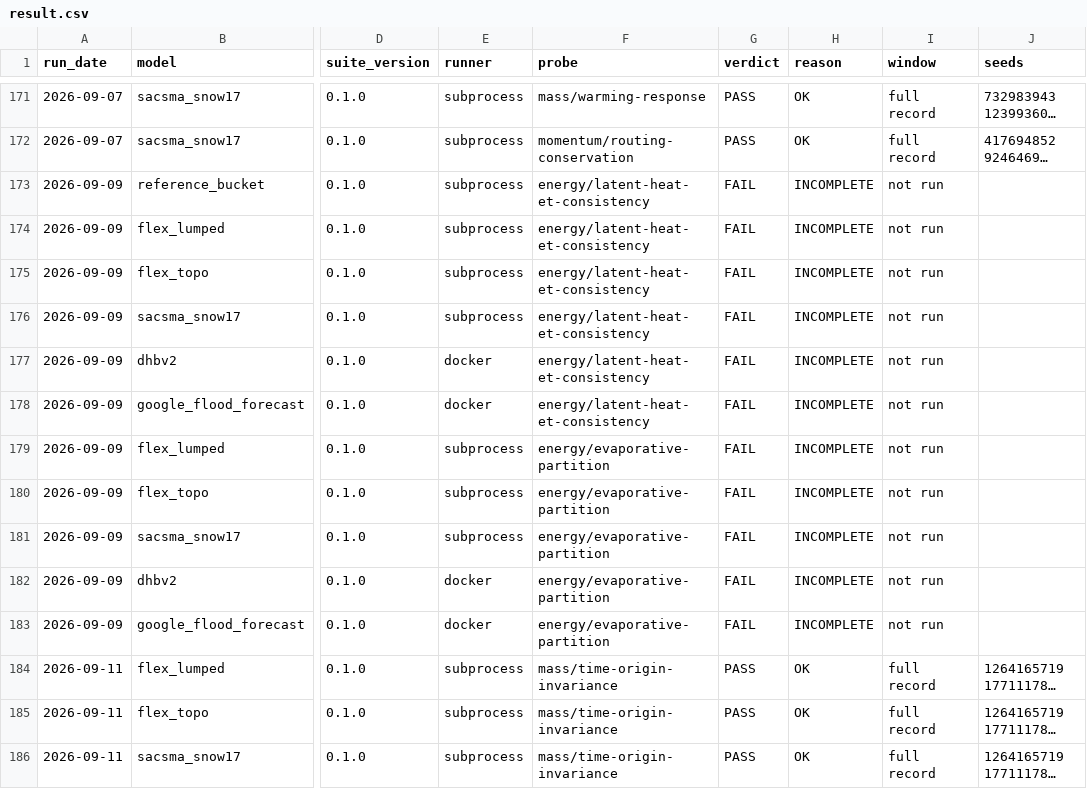
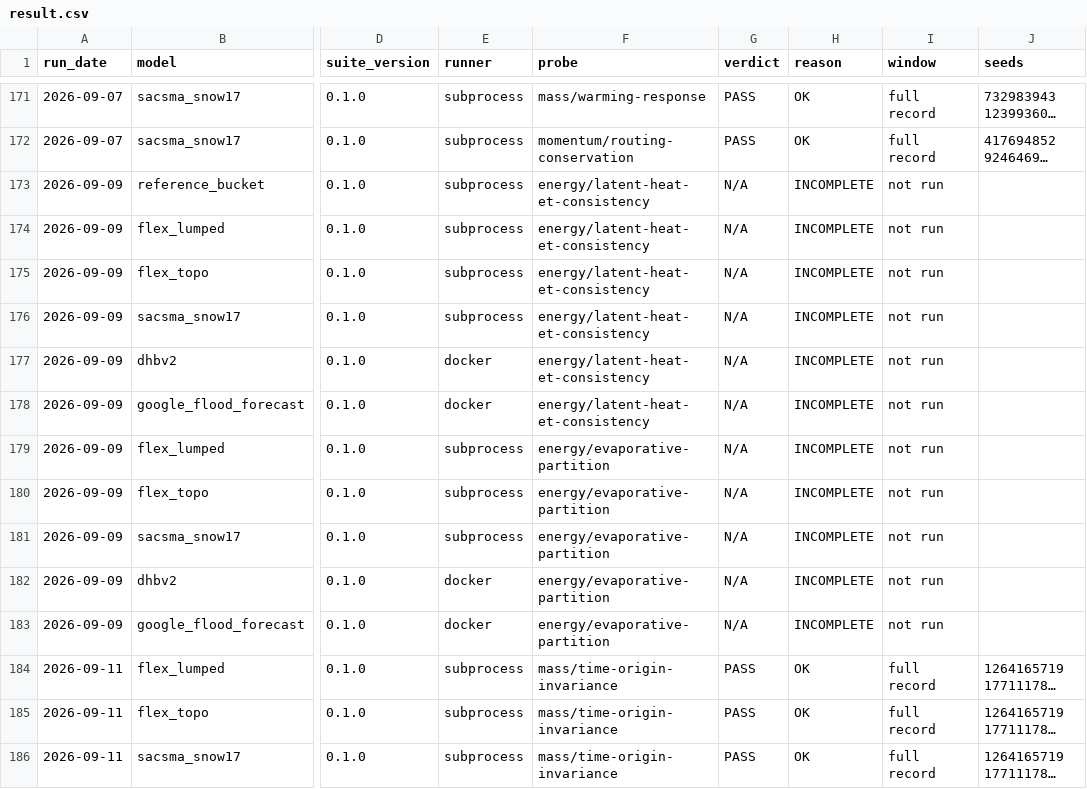
Before and after one commit to Flood-Lab/HydroTuring, a CSV file: models/result.csv, drawn as a sheet; only a part is shown, gaps mark what is left out; long unchanged cells end in …; the diff covers the shown part only; the diff names each change by its address in the sheet, - before the commit and + after, or states it on an @@ line.

```diff
--- a/models/result.csv
+++ b/models/result.csv
-G173:G183 (verdict): FAIL
+G173:G183 (verdict): N/A
```
Also changed, not shown: 16 edited cells elsewhere in this file, 7 other files.
